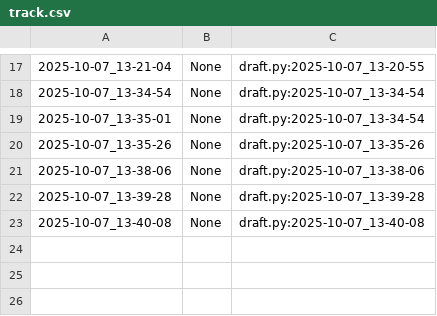
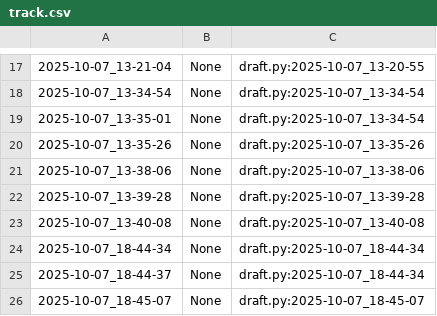
Before and after one commit to qxcode-course/poo-dd-cd-bloco-b-joao-helio-cpu, a CSV file: .tko/track/poo@chinela/track.csv, drawn as a sheet; only a part is shown, gaps mark what is left out.

```diff
--- a/.tko/track/poo@chinela/track.csv
+++ b/.tko/track/poo@chinela/track.csv
@@ -23 +23,4 @@
 2025-10-07_13-40-08,None,draft.py:2025-10-07_13-40-08
+2025-10-07_18-44-34,None,draft.py:2025-10-07_18-44-34
+2025-10-07_18-44-37,None,draft.py:2025-10-07_18-44-34
+2025-10-07_18-45-07,None,draft.py:2025-10-07_18-45-07
```
Also changed, not shown: 9 other files.
